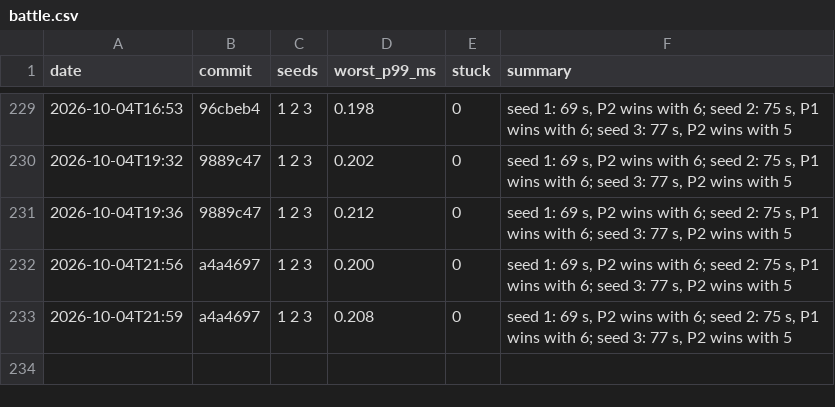
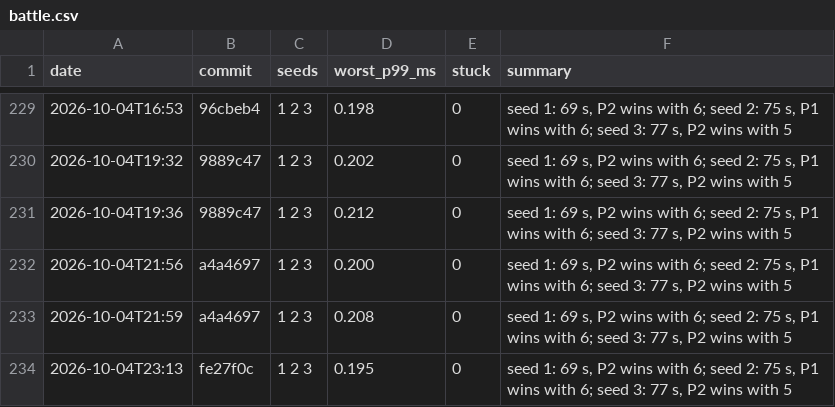
Before and after one commit to DigiMonk73/Empires, a CSV file: docs/metrics/battle.csv, drawn as a sheet; only a part is shown, gaps mark what is left out.

```diff
--- a/docs/metrics/battle.csv
+++ b/docs/metrics/battle.csv
@@ -233 +233,2 @@ date,commit,seeds,worst_p99_ms,stuck,summary
 2026-10-04T21:59,a4a4697,1 2 3,0.208,0,"seed 1: 69 s, P2 wins with 6; seed 2: 75 s, P1 wins with 6; seed 3: 77 s, P2 wins with 5"
+2026-10-04T23:13,fe27f0c,1 2 3,0.195,0,"seed 1: 69 s, P2 wins with 6; seed 2: 75 s, P1 wins with 6; seed 3: 77 s, P2 wins with 5"
```
Also changed, not shown: docs/metrics/ai.csv, docs/metrics/econ.csv, 6 other files.
